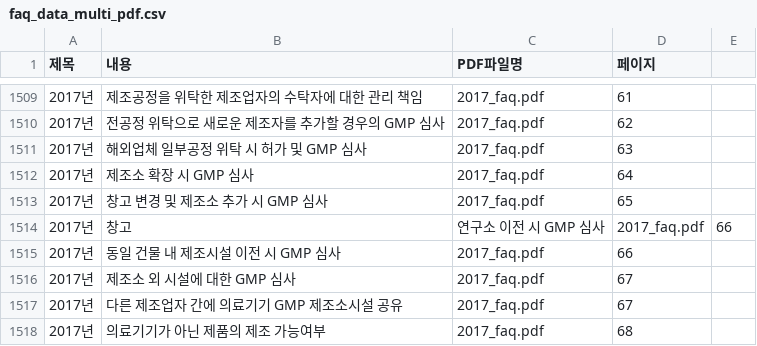
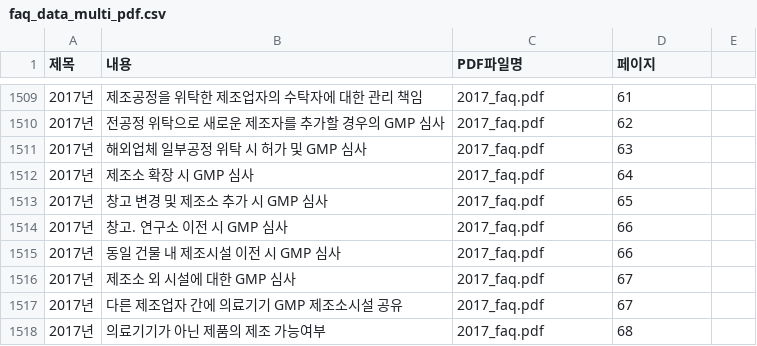
Before and after one commit to david-okgmp/mfds-faq, a CSV file: faq_data_multi_pdf.csv, drawn as a sheet; only a part is shown, gaps mark what is left out; removed rows and columns are numbered as before the commit, all else as after; the diff names each change by its address in the sheet, - before the commit and + after, or states it on an @@ line.

Commit message:
Update faq_data_multi_pdf.csv

```diff
--- a/faq_data_multi_pdf.csv
+++ b/faq_data_multi_pdf.csv
-row 1514: 2017년 | 창고 | 연구소 이전 시 GMP 심사 | 2017_faq.pdf | 66
+row 1514: 2017년 | 창고. 연구소 이전 시 GMP 심사 | 2017_faq.pdf | 66
```
